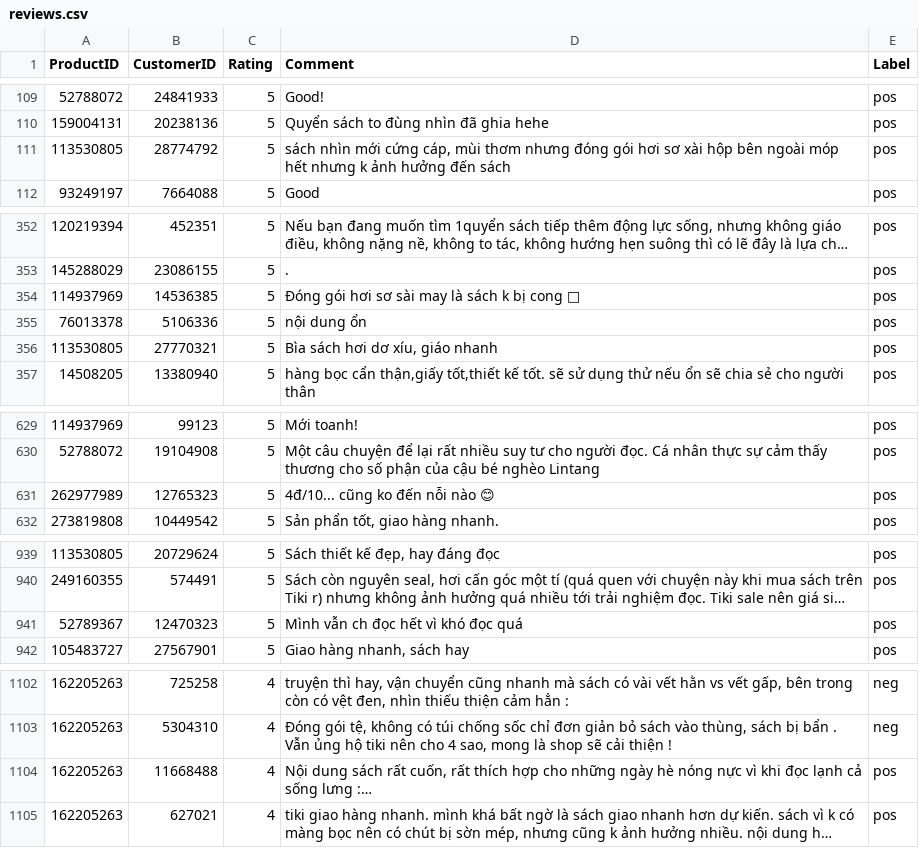
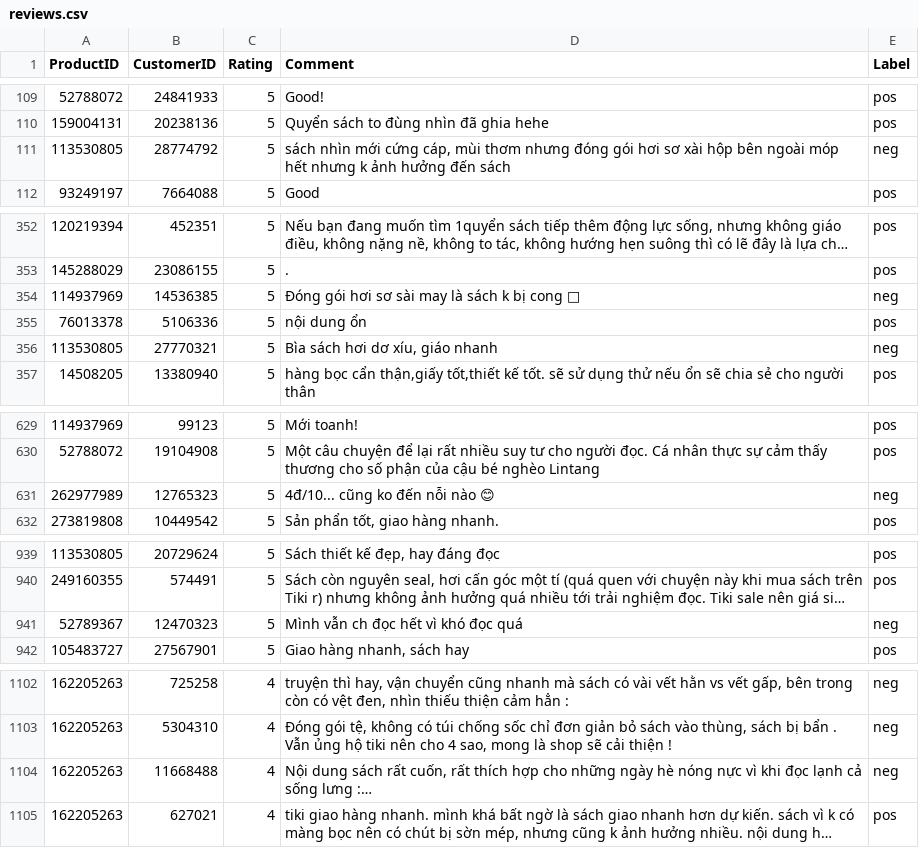
Before and after one commit to dattv23/DoAnTotNghiep, a CSV file: 02.Dataset/labeled/reviews.csv, drawn as a sheet; only a part is shown, gaps mark what is left out; long unchanged cells end in …; the diff covers the shown part only; the diff names each change by its address in the sheet, - before the commit and + after, or states it on an @@ line.

```diff
--- a/02.Dataset/labeled/reviews.csv
+++ b/02.Dataset/labeled/reviews.csv
-E111 (Label): pos
+E111 (Label): neg
-E354 (Label): pos
+E354 (Label): neg
-E356 (Label): pos
+E356 (Label): neg
-E631 (Label): pos
+E631 (Label): neg
-E941 (Label): pos
+E941 (Label): neg
-E1104 (Label): pos
+E1104 (Label): neg
```
Also changed, not shown: 4 edited cells elsewhere in this file, 51 other files.
